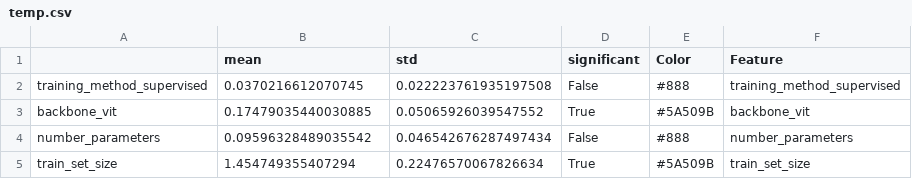
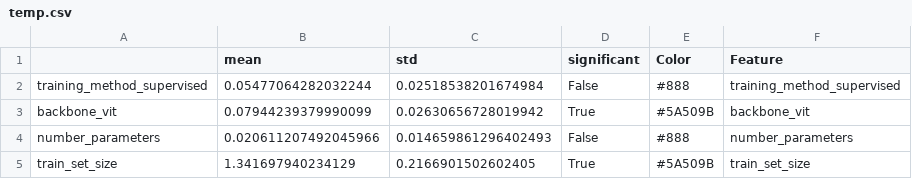
Before and after one commit to MaxencePajot/geometry_in_neural_networks, a CSV file: 2_shape_LoT/temp.csv, drawn as a sheet.

```diff
--- a/2_shape_LoT/temp.csv
+++ b/2_shape_LoT/temp.csv
@@ -1,5 +1,5 @@
 ,mean,std,significant,Color,Feature
-training_method_supervised,0.0370216612070745,0.022223761935197508,False,#888,training_method_supervised
-backbone_vit,0.17479035440030885,0.05065926039547552,True,#5A509B,backbone_vit
-number_parameters,0.09596328489035542,0.046542676287497434,False,#888,number_parameters
-train_set_size,1.454749355407294,0.22476570067826634,True,#5A509B,train_set_size
+training_method_supervised,0.05477064282032244,0.02518538201674984,False,#888,training_method_supervised
+backbone_vit,0.07944239379990099,0.02630656728019942,True,#5A509B,backbone_vit
+number_parameters,0.020611207492045966,0.014659861296402493,False,#888,number_parameters
+train_set_size,1.341697940234129,0.2166901502602405,True,#5A509B,train_set_size
```
Also changed, not shown: 2_shape_LoT/all_cors.csv, 2_shape_LoT/best_layers.csv, 4 other files.
